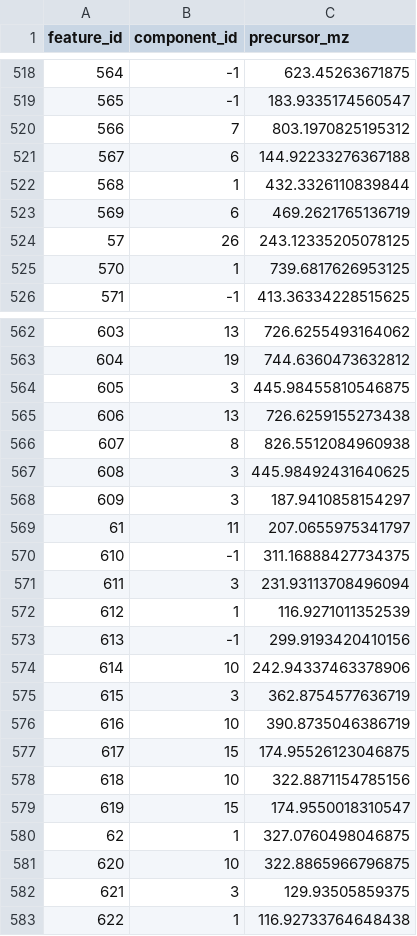
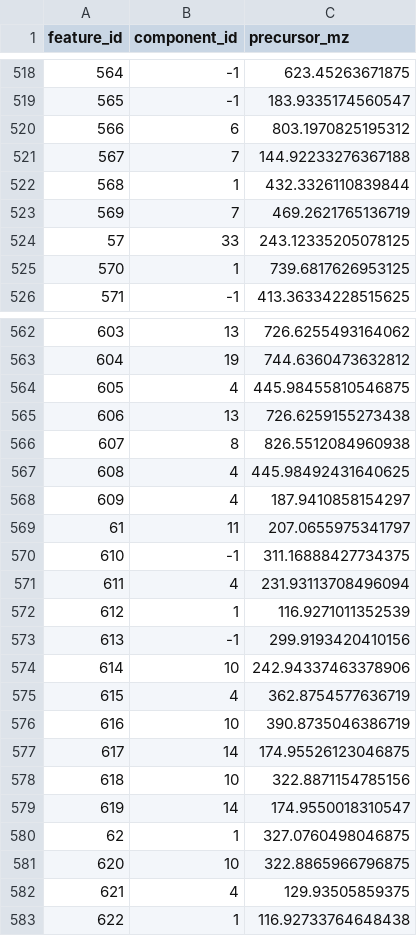
Before and after one commit to lfnothias/enpkg_graph_builder, a TSV file: input/221110_OK_OK_85_OK3_19_V107963_1_neg_PF_taxosel_P1_mzML_SIRIUS_PREPROCESS/neg/molecular_network/221110_OK_OK_85_OK3_19_V107963_1_neg_PF_taxosel_P1_mzML_SIRIUS_PREPROCESS_mn_metadata_neg.tsv, drawn as a sheet; only a part is shown, gaps mark what is left out; the diff covers the shown part only.

```diff
--- a/input/221110_OK_OK_85_OK3_19_V107963_1_neg_PF_taxosel_P1_mzML_SIRIUS_PREPROCESS/neg/molecular_network/221110_OK_OK_85_OK3_19_V107963_1_neg_PF_taxosel_P1_mzML_SIRIUS_PREPROCESS_mn_metadata_neg.tsv
+++ b/input/221110_OK_OK_85_OK3_19_V107963_1_neg_PF_taxosel_P1_mzML_SIRIUS_PREPROCESS/neg/molecular_network/221110_OK_OK_85_OK3_19_V107963_1_neg_PF_taxosel_P1_mzML_SIRIUS_PREPROCESS_mn_metadata_neg.tsv
@@ -519,7 +519,7 @@ feature_id	component_id	precursor_mz
 565	-1	183.9335174560547
-566	7	803.1970825195312
-567	6	144.92233276367188
+566	6	803.1970825195312
+567	7	144.92233276367188
 568	1	432.3326110839844
-569	6	469.2621765136719
-57	26	243.12335205078125
+569	7	469.2621765136719
+57	33	243.12335205078125
 570	1	739.6817626953125
@@ -563,10 +563,10 @@ feature_id	component_id	precursor_mz
 604	19	744.6360473632812
-605	3	445.98455810546875
+605	4	445.98455810546875
 606	13	726.6259155273438
 607	8	826.5512084960938
-608	3	445.98492431640625
-609	3	187.9410858154297
+608	4	445.98492431640625
+609	4	187.9410858154297
 61	11	207.0655975341797
 610	-1	311.16888427734375
-611	3	231.93113708496094
+611	4	231.93113708496094
 612	1	116.9271011352539
@@ -574,10 +574,10 @@ feature_id	component_id	precursor_mz
 614	10	242.94337463378906
-615	3	362.8754577636719
+615	4	362.8754577636719
 616	10	390.8735046386719
-617	15	174.95526123046875
+617	14	174.95526123046875
 618	10	322.8871154785156
-619	15	174.9550018310547
+619	14	174.9550018310547
 62	1	327.0760498046875
 620	10	322.8865966796875
-621	3	129.93505859375
+621	4	129.93505859375
 622	1	116.92733764648438
```
Also changed, not shown: 96 edited cells elsewhere in this file, input/221110_OK_OK_85_OK3_19_V107963_1_neg_PF_taxosel_P1_mzML_SIRIUS_PREPROCESS/metadata.tsv, input/221110_OK_OK_85_OK3_19_V107963_1_neg_PF_taxosel_P1_mzML_SIRIUS_PREPROCESS/neg/spectral_lib_matching/221110_OK_OK_85_OK3_19_V107963_1_neg_PF_taxosel_P1_mzML_SIRIUS_PREPROCESS_cluster_info_neg.tsv, 27 other files.
